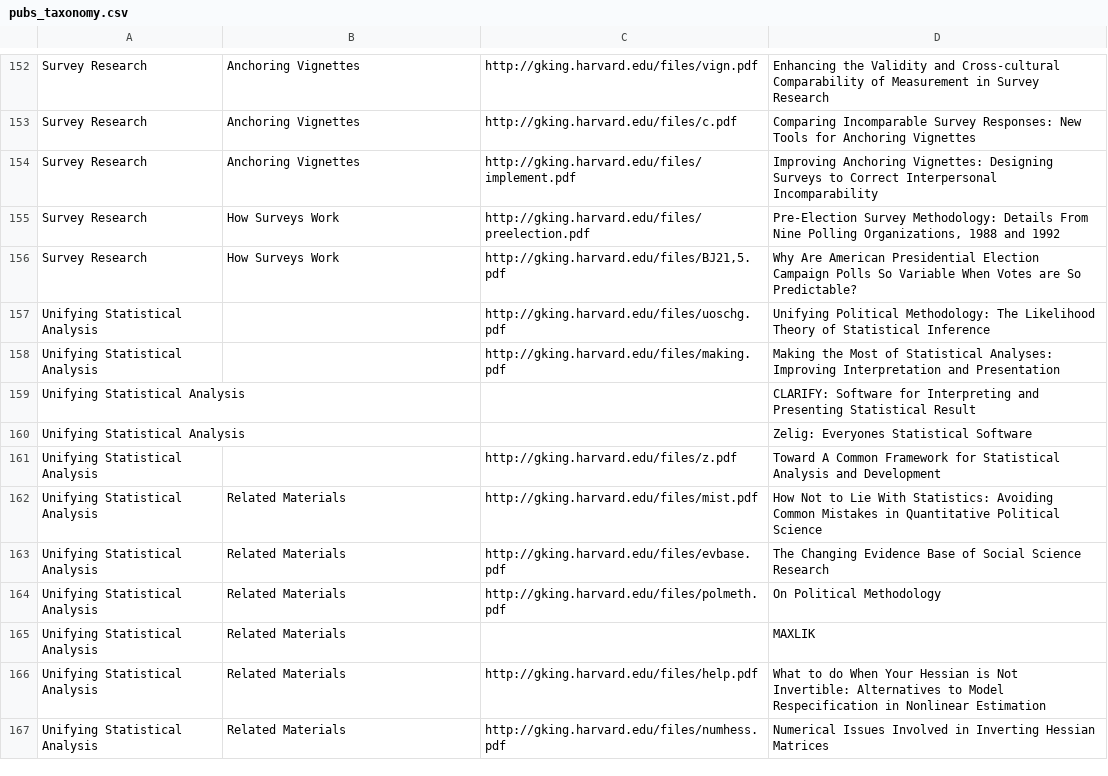
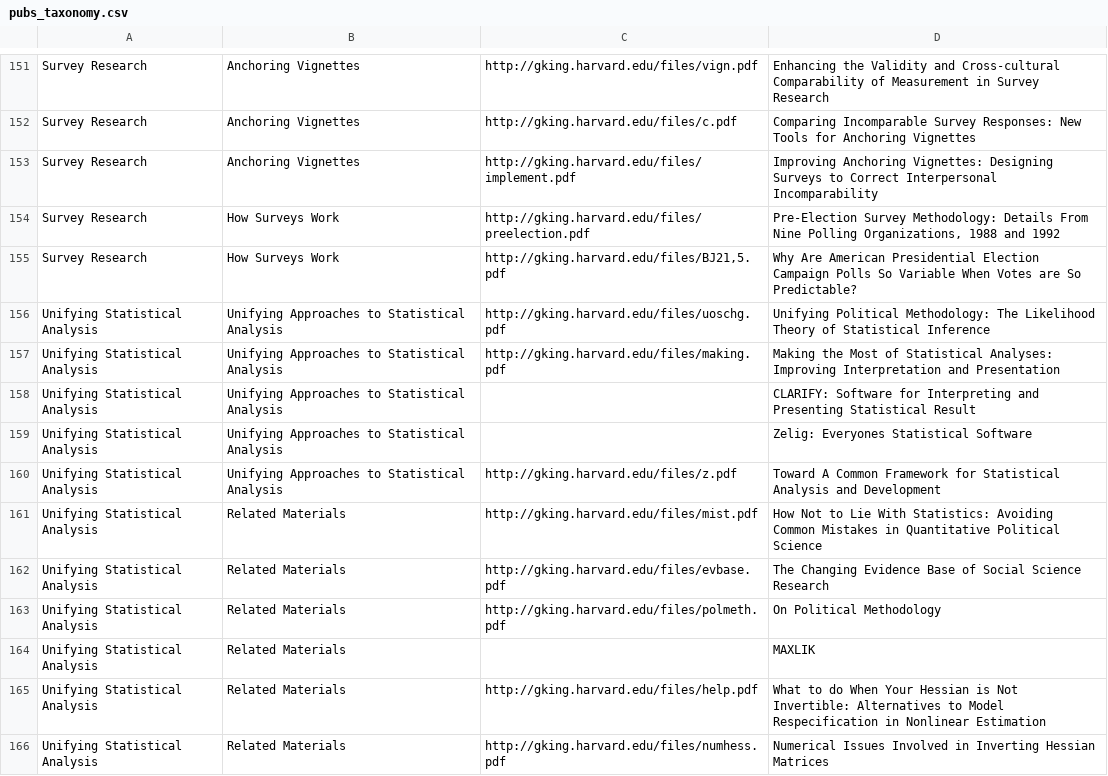
Before and after one commit to jcthomsonjr/wischolar, a CSV file: sites/all/modules/iqss/gkimport/files/pubs_taxonomy.csv, drawn as a sheet; only a part is shown, gaps mark what is left out; the diff covers the shown part only.

```diff
--- a/sites/all/modules/iqss/gkimport/files/pubs_taxonomy.csv
+++ b/sites/all/modules/iqss/gkimport/files/pubs_taxonomy.csv
@@ -156,7 +155,7 @@
 "Survey Research","How Surveys Work","http://gking.harvard.edu/files/BJ21,5.pdf","Why Are American Presidential Election Campaign Polls So Variable When Votes are So Predictable?"
-"Unifying Statistical Analysis",,"http://gking.harvard.edu/files/uoschg.pdf","Unifying Political Methodology: The Likelihood Theory of Statistical Inference"
-"Unifying Statistical Analysis",,"http://gking.harvard.edu/files/making.pdf","Making the Most of Statistical Analyses: Improving Interpretation and Presentation"
-"Unifying Statistical Analysis",,,"CLARIFY: Software for Interpreting and Presenting Statistical Result"
-"Unifying Statistical Analysis",,,"Zelig: Everyones Statistical Software"
-"Unifying Statistical Analysis",,"http://gking.harvard.edu/files/z.pdf","Toward A Common Framework for Statistical Analysis and Development"
+"Unifying Statistical Analysis","Unifying Approaches to Statistical Analysis","http://gking.harvard.edu/files/uoschg.pdf","Unifying Political Methodology: The Likelihood Theory of Statistical Inference"
+"Unifying Statistical Analysis","Unifying Approaches to Statistical Analysis","http://gking.harvard.edu/files/making.pdf","Making the Most of Statistical Analyses: Improving Interpretation and Presentation"
+"Unifying Statistical Analysis","Unifying Approaches to Statistical Analysis",,"CLARIFY: Software for Interpreting and Presenting Statistical Result"
+"Unifying Statistical Analysis","Unifying Approaches to Statistical Analysis",,"Zelig: Everyones Statistical Software"
+"Unifying Statistical Analysis","Unifying Approaches to Statistical Analysis","http://gking.harvard.edu/files/z.pdf","Toward A Common Framework for Statistical Analysis and Development"
 "Unifying Statistical Analysis","Related Materials","http://gking.harvard.edu/files/mist.pdf","How Not to Lie With Statistics: Avoiding Common Mistakes in Quantitative Political Science"
```
Also changed, not shown: 1 removed row and 44 edited cells elsewhere in this file.
